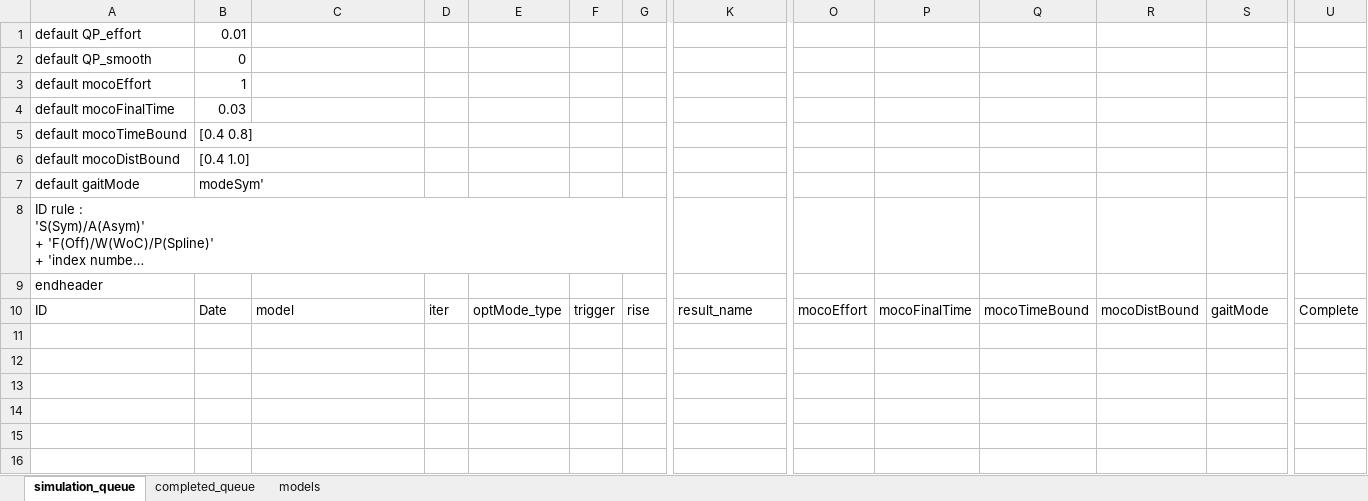
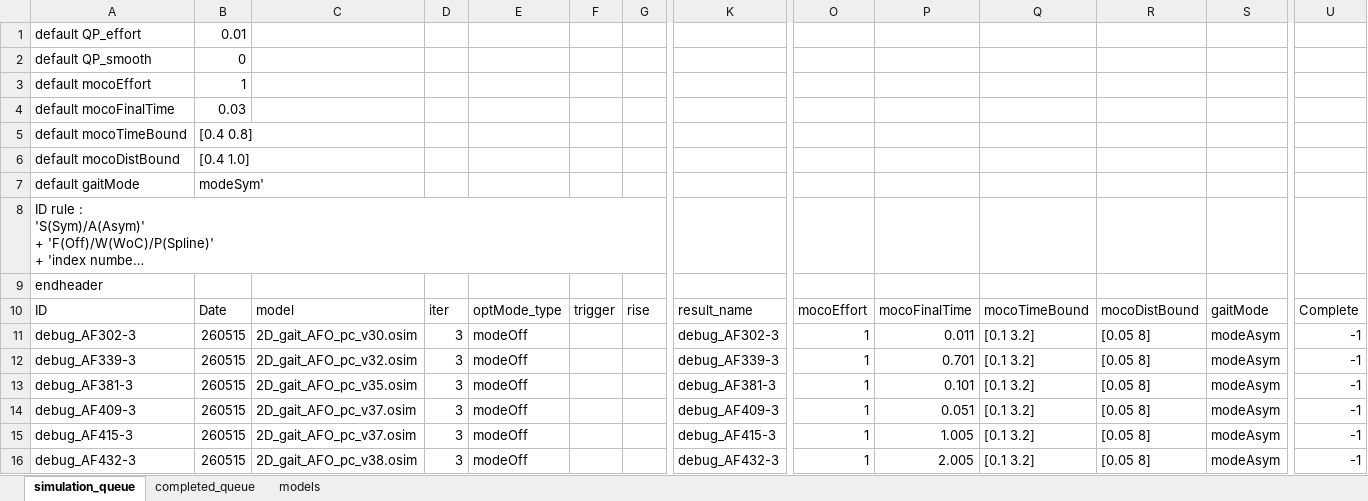
Before and after one commit to HwangJeehoon/WoC_Moco, an Excel workbook: script/simulation_queue_example.xlsx, sheet simulation_queue, drawn as a sheet; only a part is shown, gaps mark what is left out; long unchanged cells end in …; values as stored, in another font and other column widths than the file's, no borders; rows hold the shown columns only; the diff names each change by its address in the sheet, - before the commit and + after, or states it on an @@ line.

Commit message:
update queue.xlsx

```diff
--- a/script/simulation_queue_example.xlsx (sheet simulation_queue)
+++ b/script/simulation_queue_example.xlsx (sheet simulation_queue)
+row 11: debug_AF302-3 | 260515 | 2D_gait_AFO_pc_v30.osim | 3 | modeOff |  |  | debug_AF302-3 | 1 | 0.011 | [0.1 3.2] | [0.05 8] | modeAsym | -1
+row 12: debug_AF339-3 | 260515 | 2D_gait_AFO_pc_v32.osim | 3 | modeOff |  |  | debug_AF339-3 | 1 | 0.701 | [0.1 3.2] | [0.05 8] | modeAsym | -1
+row 13: debug_AF381-3 | 260515 | 2D_gait_AFO_pc_v35.osim | 3 | modeOff |  |  | debug_AF381-3 | 1 | 0.101 | [0.1 3.2] | [0.05 8] | modeAsym | -1
+row 14: debug_AF409-3 | 260515 | 2D_gait_AFO_pc_v37.osim | 3 | modeOff |  |  | debug_AF409-3 | 1 | 0.051 | [0.1 3.2] | [0.05 8] | modeAsym | -1
+row 15: debug_AF415-3 | 260515 | 2D_gait_AFO_pc_v37.osim | 3 | modeOff |  |  | debug_AF415-3 | 1 | 1.005 | [0.1 3.2] | [0.05 8] | modeAsym | -1
+row 16: debug_AF432-3 | 260515 | 2D_gait_AFO_pc_v38.osim | 3 | modeOff |  |  | debug_AF432-3 | 1 | 2.005 | [0.1 3.2] | [0.05 8] | modeAsym | -1
```
Also changed, not shown: script/simulation_queue.xlsx, 1 other file.
